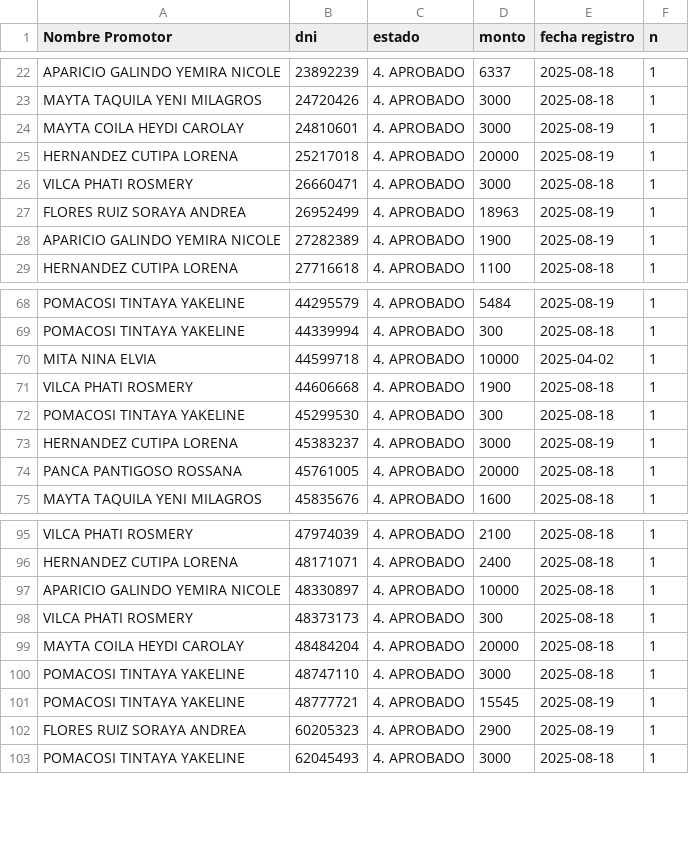
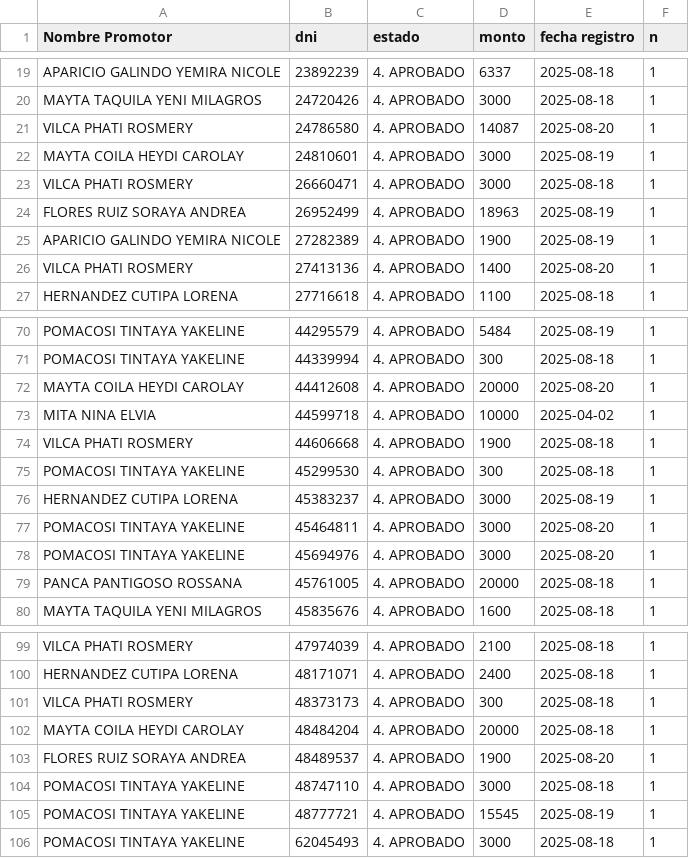
Before and after one commit to WFLAR0/reporte_online_s_bi, a CSV file: registros_aprobados.csv, drawn as a sheet; only a part is shown, gaps mark what is left out; removed rows and columns are numbered as before the commit, all else as after; the diff covers the shown part only; the diff names each change by its address in the sheet, - before the commit and + after, or states it on an @@ line.

Commit message:
Actualización de registros_aprobados.csv

```diff
--- a/registros_aprobados.csv
+++ b/registros_aprobados.csv
+row 21: VILCA PHATI ROSMERY | 24786580 | 4. APROBADO | 14087 | 2025-08-20 | 1
-row 25: HERNANDEZ CUTIPA LORENA | 25217018 | 4. APROBADO | 20000 | 2025-08-19 | 1
+row 26: VILCA PHATI ROSMERY | 27413136 | 4. APROBADO | 1400 | 2025-08-20 | 1
+row 72: MAYTA COILA HEYDI CAROLAY | 44412608 | 4. APROBADO | 20000 | 2025-08-20 | 1
+row 77: POMACOSI TINTAYA YAKELINE | 45464811 | 4. APROBADO | 3000 | 2025-08-20 | 1
+row 78: POMACOSI TINTAYA YAKELINE | 45694976 | 4. APROBADO | 3000 | 2025-08-20 | 1
-row 97: APARICIO GALINDO YEMIRA NICOLE | 48330897 | 4. APROBADO | 10000 | 2025-08-18 | 1
+row 103: FLORES RUIZ SORAYA ANDREA | 48489537 | 4. APROBADO | 1900 | 2025-08-20 | 1
-row 102: FLORES RUIZ SORAYA ANDREA | 60205323 | 4. APROBADO | 2900 | 2025-08-19 | 1
```
Also changed, not shown: 9 added rows, 8 removed rows and 4 edited cells elsewhere in this file.
